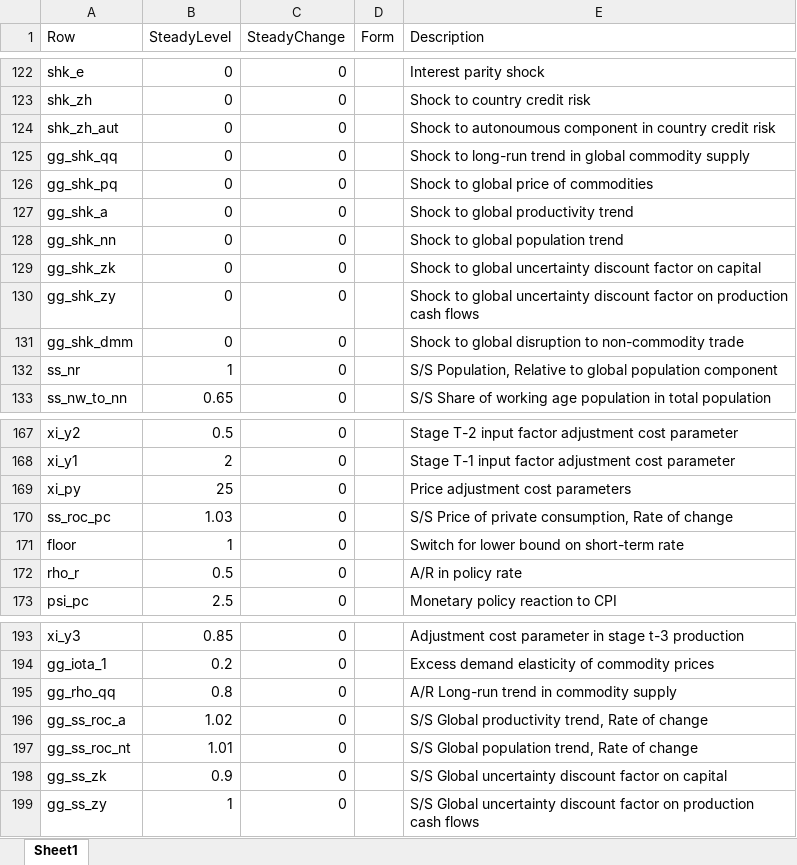
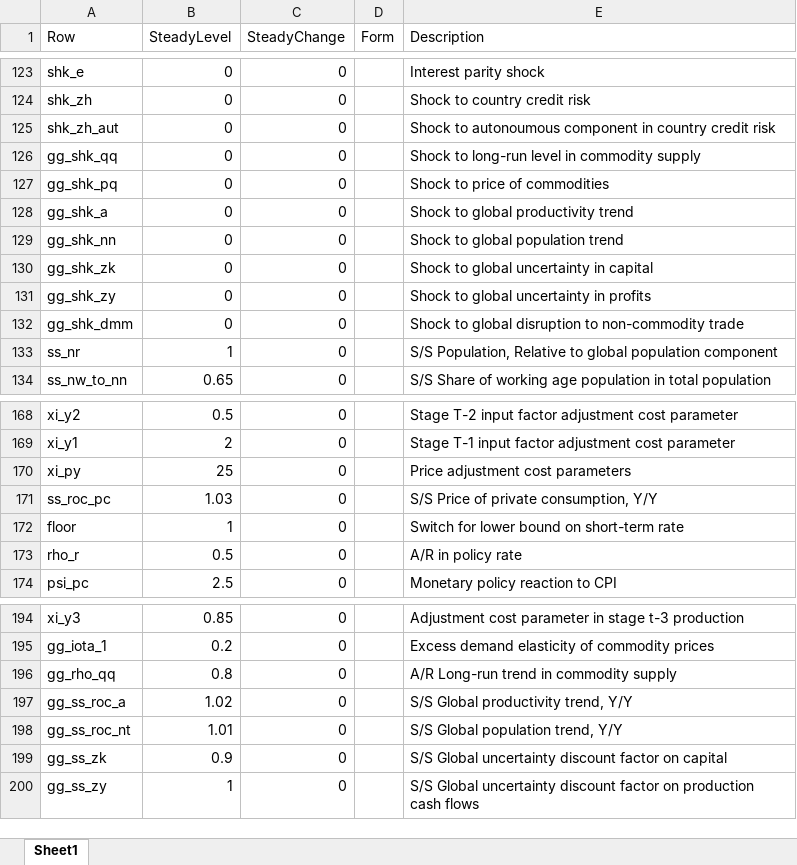
Before and after one commit to igpmn/gees, an Excel workbook: +model/+autarky/steady.xlsx, sheet Sheet1, drawn as a sheet; only a part is shown, gaps mark what is left out; values as stored, in another font and other column widths than the file's, no borders; addresses are those after the commit; the diff covers the shown part only; the diff names each change by its address in the sheet, - before the commit and + after, or states it on an @@ line.

```diff
--- a/+model/+autarky/steady.xlsx (sheet Sheet1)
+++ b/+model/+autarky/steady.xlsx (sheet Sheet1)
-E126 (Description): …to long-run trend in global commodity supply
+E126 (Description): …to long-run level in commodity supply
-E127 (Description): Shock to global price of commodities
+E127 (Description): Shock to price of commodities
-E130 (Description): …global uncertainty discount factor on capital
+E130 (Description): …global uncertainty in capital
-E131 (Description): …global uncertainty discount factor on production cash flows
+E131 (Description): …global uncertainty in profits
-E171 (Description): S/S Price of private consumption, Rate of change
+E171 (Description): S/S Price of private consumption, Y/Y
-E197 (Description): S/S Global productivity trend, Rate of change
+E197 (Description): S/S Global productivity trend, Y/Y
-E198 (Description): S/S Global population trend, Rate of change
+E198 (Description): S/S Global population trend, Y/Y
```
Also changed, not shown: 1 added row and 57 edited cells elsewhere in this sheet, +model/+global4A/steady.xlsx, +model/+symmetric2A/steady.xlsx, 19 other files.
